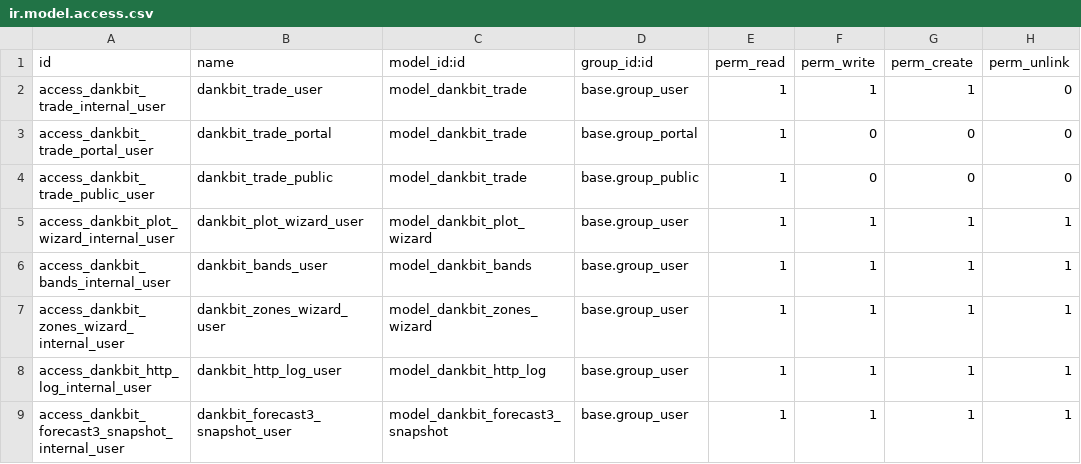
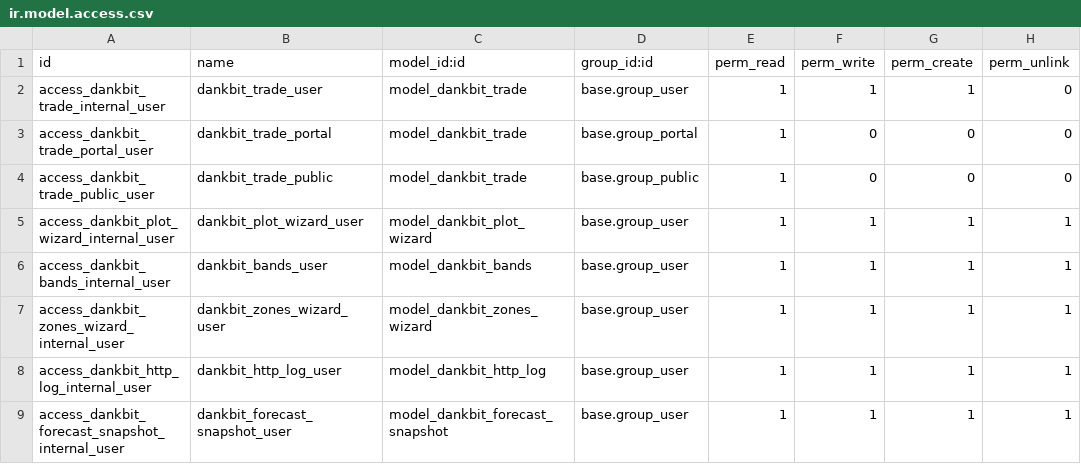
Before and after one commit to fshahy/dankbit, a CSV file: my_addons/dankbit/security/ir.model.access.csv, drawn as a sheet.

```diff
--- a/my_addons/dankbit/security/ir.model.access.csv
+++ b/my_addons/dankbit/security/ir.model.access.csv
@@ -8,2 +8,2 @@ id,name,model_id:id,group_id:id,perm_read,perm_write,perm_create,perm_unlink
 "access_dankbit_http_log_internal_user","dankbit_http_log_user","model_dankbit_http_log","base.group_user",1,1,1,1
-"access_dankbit_forecast3_snapshot_internal_user","dankbit_forecast3_snapshot_user","model_dankbit_forecast3_snapshot","base.group_user",1,1,1,1
+"access_dankbit_forecast_snapshot_internal_user","dankbit_forecast_snapshot_user","model_dankbit_forecast_snapshot","base.group_user",1,1,1,1
```
Also changed, not shown: 13 other files.
